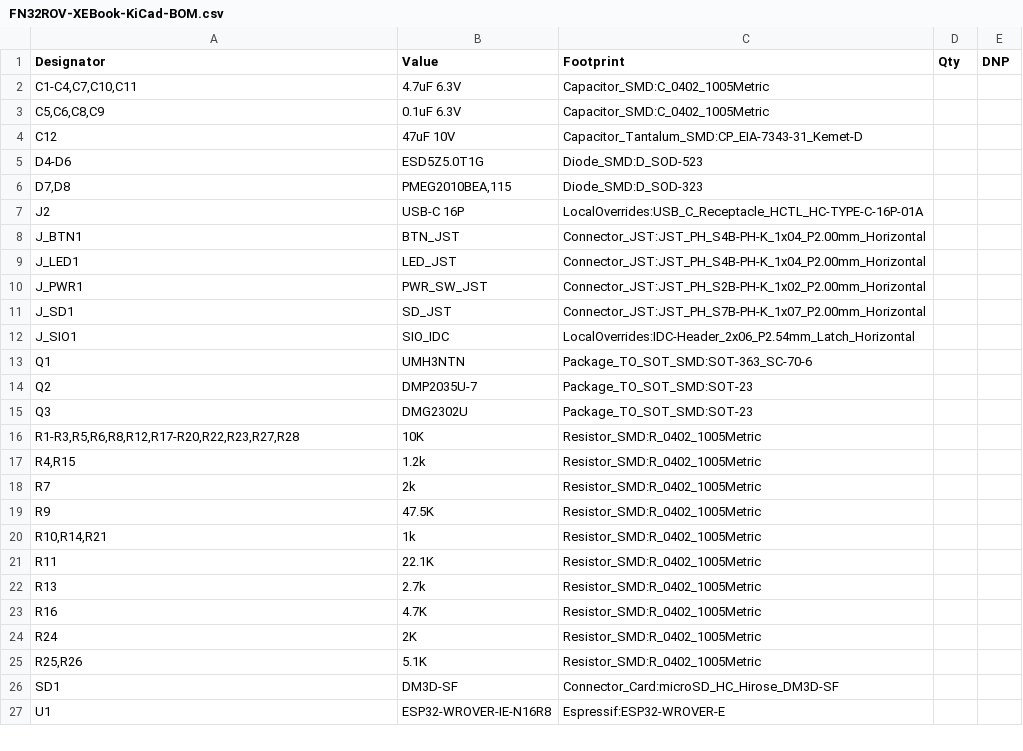
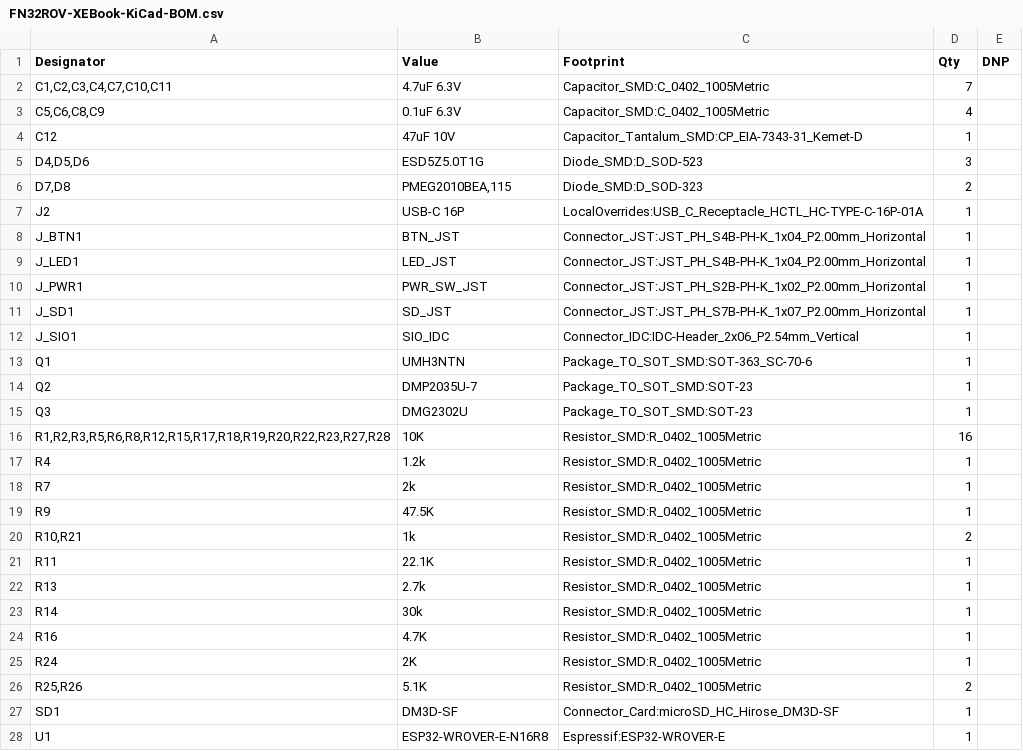
Before and after one commit to sideburn/fujinet-xebook-kicad, a CSV file: Fab/Gerbers-FN32ROV-XEBook-1.1/FN32ROV-XEBook-KiCad-BOM.csv, drawn as a sheet; only a part is shown; the diff covers the shown part only.

```diff
--- a/Fab/Gerbers-FN32ROV-XEBook-1.1/FN32ROV-XEBook-KiCad-BOM.csv
+++ b/Fab/Gerbers-FN32ROV-XEBook-1.1/FN32ROV-XEBook-KiCad-BOM.csv
@@ -1,27 +1,28 @@
 "Designator","Value","Footprint","Qty","DNP"
-"C1-C4,C7,C10,C11","4.7uF 6.3V","Capacitor_SMD:C_0402_1005Metric","",""
-"C5,C6,C8,C9","0.1uF 6.3V","Capacitor_SMD:C_0402_1005Metric","",""
-"C12","47uF 10V","Capacitor_Tantalum_SMD:CP_EIA-7343-31_Kemet-D","",""
-"D4-D6","ESD5Z5.0T1G","Diode_SMD:D_SOD-523","",""
-"D7,D8","PMEG2010BEA,115","Diode_SMD:D_SOD-323","",""
-"J2","USB-C 16P","LocalOverrides:USB_C_Receptacle_HCTL_HC-TYPE-C-16P-01A","",""
-"J_BTN1","BTN_JST","Connector_JST:JST_PH_S4B-PH-K_1x04_P2.00mm_Horizontal","",""
-"J_LED1","LED_JST","Connector_JST:JST_PH_S4B-PH-K_1x04_P2.00mm_Horizontal","",""
-"J_PWR1","PWR_SW_JST","Connector_JST:JST_PH_S2B-PH-K_1x02_P2.00mm_Horizontal","",""
-"J_SD1","SD_JST","Connector_JST:JST_PH_S7B-PH-K_1x07_P2.00mm_Horizontal","",""
-"J_SIO1","SIO_IDC","LocalOverrides:IDC-Header_2x06_P2.54mm_Latch_Horizontal","",""
-"Q1","UMH3NTN","Package_TO_SOT_SMD:SOT-363_SC-70-6","",""
-"Q2","DMP2035U-7","Package_TO_SOT_SMD:SOT-23","",""
-"Q3","DMG2302U","Package_TO_SOT_SMD:SOT-23","",""
-"R1-R3,R5,R6,R8,R12,R17-R20,R22,R23,R27,R28","10K","Resistor_SMD:R_0402_1005Metric","",""
-"R4,R15","1.2k","Resistor_SMD:R_0402_1005Metric","",""
-"R7","2k","Resistor_SMD:R_0402_1005Metric","",""
-"R9","47.5K","Resistor_SMD:R_0402_1005Metric","",""
-"R10,R14,R21","1k","Resistor_SMD:R_0402_1005Metric","",""
-"R11","22.1K","Resistor_SMD:R_0402_1005Metric","",""
-"R13","2.7k","Resistor_SMD:R_0402_1005Metric","",""
-"R16","4.7K","Resistor_SMD:R_0402_1005Metric","",""
-"R24","2K","Resistor_SMD:R_0402_1005Metric","",""
-"R25,R26","5.1K","Resistor_SMD:R_0402_1005Metric","",""
-"SD1","DM3D-SF","Connector_Card:microSD_HC_Hirose_DM3D-SF","",""
-"U1","ESP32-WROVER-IE-N16R8","Espressif:ESP32-WROVER-E","",""
+"C1,C2,C3,C4,C7,C10,C11","4.7uF 6.3V","Capacitor_SMD:C_0402_1005Metric","7",""
+"C5,C6,C8,C9","0.1uF 6.3V","Capacitor_SMD:C_0402_1005Metric","4",""
+"C12","47uF 10V","Capacitor_Tantalum_SMD:CP_EIA-7343-31_Kemet-D","1",""
+"D4,D5,D6","ESD5Z5.0T1G","Diode_SMD:D_SOD-523","3",""
+"D7,D8","PMEG2010BEA,115","Diode_SMD:D_SOD-323","2",""
+"J2","USB-C 16P","LocalOverrides:USB_C_Receptacle_HCTL_HC-TYPE-C-16P-01A","1",""
+"J_BTN1","BTN_JST","Connector_JST:JST_PH_S4B-PH-K_1x04_P2.00mm_Horizontal","1",""
+"J_LED1","LED_JST","Connector_JST:JST_PH_S4B-PH-K_1x04_P2.00mm_Horizontal","1",""
+"J_PWR1","PWR_SW_JST","Connector_JST:JST_PH_S2B-PH-K_1x02_P2.00mm_Horizontal","1",""
+"J_SD1","SD_JST","Connector_JST:JST_PH_S7B-PH-K_1x07_P2.00mm_Horizontal","1",""
+"J_SIO1","SIO_IDC","Connector_IDC:IDC-Header_2x06_P2.54mm_Vertical","1",""
+"Q1","UMH3NTN","Package_TO_SOT_SMD:SOT-363_SC-70-6","1",""
+"Q2","DMP2035U-7","Package_TO_SOT_SMD:SOT-23","1",""
+"Q3","DMG2302U","Package_TO_SOT_SMD:SOT-23","1",""
+"R1,R2,R3,R5,R6,R8,R12,R15,R17,R18,R19,R20,R22,R23,R27,R28","10K","Resistor_SMD:R_0402_1005Metric","16",""
+"R4","1.2k","Resistor_SMD:R_0402_1005Metric","1",""
+"R7","2k","Resistor_SMD:R_0402_1005Metric","1",""
+"R9","47.5K","Resistor_SMD:R_0402_1005Metric","1",""
+"R10,R21","1k","Resistor_SMD:R_0402_1005Metric","2",""
+"R11","22.1K","Resistor_SMD:R_0402_1005Metric","1",""
+"R13","2.7k","Resistor_SMD:R_0402_1005Metric","1",""
+"R14","30k","Resistor_SMD:R_0402_1005Metric","1",""
+"R16","4.7K","Resistor_SMD:R_0402_1005Metric","1",""
+"R24","2K","Resistor_SMD:R_0402_1005Metric","1",""
+"R25,R26","5.1K","Resistor_SMD:R_0402_1005Metric","2",""
+"SD1","DM3D-SF","Connector_Card:microSD_HC_Hirose_DM3D-SF","1",""
+"U1","ESP32-WROVER-E-N16R8","Espressif:ESP32-WROVER-E","1",""
```
Also changed, not shown: 3 edited cells elsewhere in this file, Fab/Gerbers-FN32ROV-XEBook-1.1/FN32ROV-XEBook-KiCad-BOM-JLCPCB.csv, Fab/Gerbers-FN32ROV-XEBook-1.1/FN32ROV-XEBook-KiCad-Pick-and-Place.csv, 33 other files.
